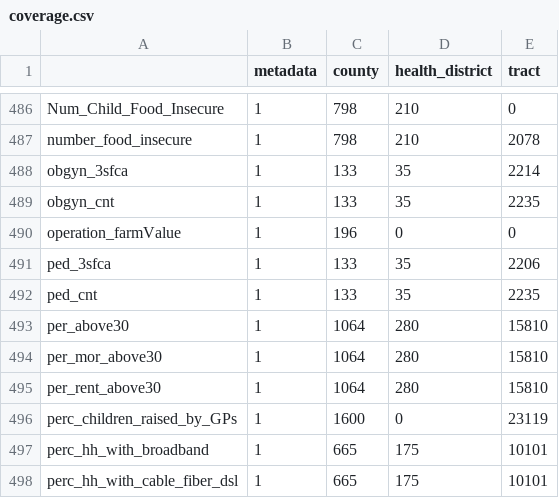
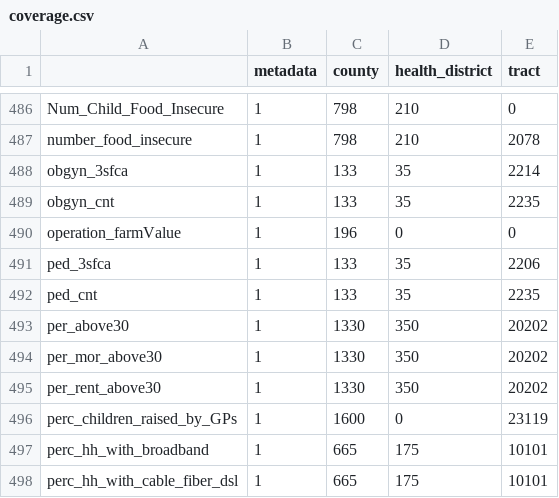
Before and after one commit to uva-bi-sdad/vdh_rural_health_site, a CSV file: docs/data/coverage.csv, drawn as a sheet; only a part is shown, gaps mark what is left out.

```diff
--- a/docs/data/coverage.csv
+++ b/docs/data/coverage.csv
@@ -492,5 +492,5 @@
 "ped_cnt",1,133,35,2235
-"per_above30",1,1064,280,15810
-"per_mor_above30",1,1064,280,15810
-"per_rent_above30",1,1064,280,15810
+"per_above30",1,1330,350,20202
+"per_mor_above30",1,1330,350,20202
+"per_rent_above30",1,1330,350,20202
 "perc_children_raised_by_GPs",1,1600,0,23119
```
Also changed, not shown: 9 other files.
